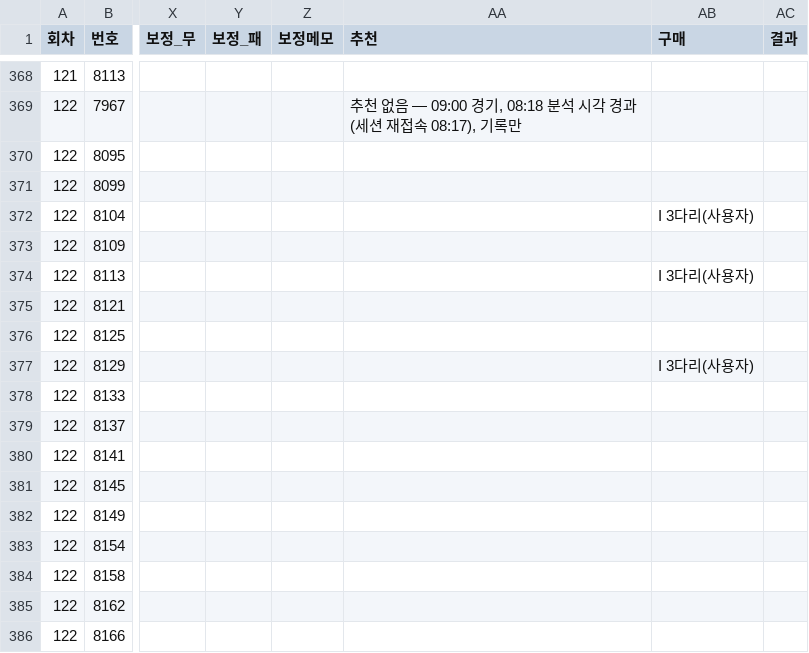
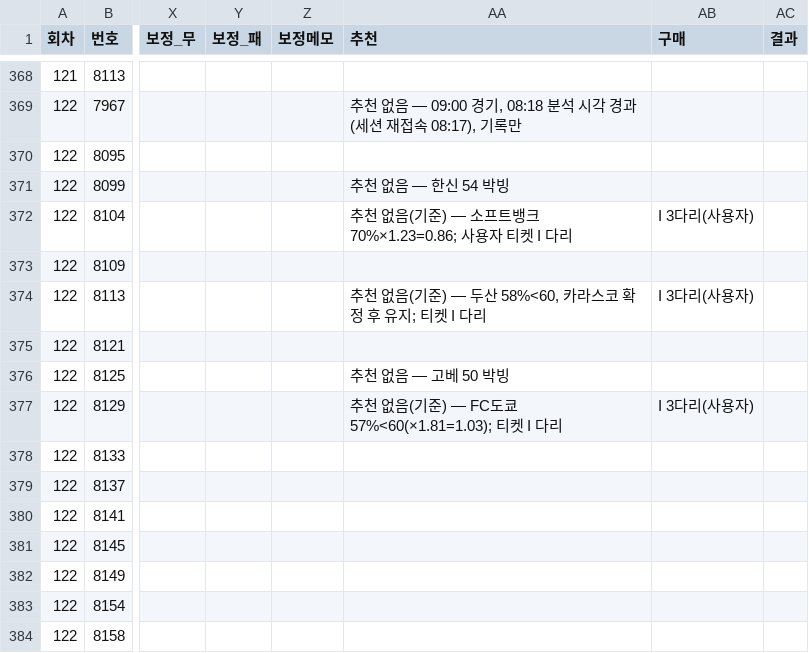
Before and after one commit to Mrzero-00/ai-playground, a CSV file: 승부예측 프로그램/전체경기기록.csv, drawn as a sheet; only a part is shown, gaps mark what is left out; the shorter side is filled out with more unchanged rows; the diff names each change by its address in the sheet, - before the commit and + after, or states it on an @@ line.

```diff
--- a/승부예측 프로그램/전체경기기록.csv
+++ b/승부예측 프로그램/전체경기기록.csv
-AA371 (추천): (empty)
+AA371 (추천): 추천 없음 — 한신 54 박빙
-AA372 (추천): (empty)
+AA372 (추천): 추천 없음(기준) — 소프트뱅크 70%×1.23=0.86; 사용자 티켓 I 다리
-AA374 (추천): (empty)
+AA374 (추천): 추천 없음(기준) — 두산 58%<60, 카라스코 확정 후 유지; 티켓 I 다리
-AA376 (추천): (empty)
+AA376 (추천): 추천 없음 — 고베 50 박빙
-AA377 (추천): (empty)
+AA377 (추천): 추천 없음(기준) — FC도쿄 57%<60(×1.81=1.03); 티켓 I 다리
```
Also changed, not shown: 승부예측 프로그램/data/스캔기록.csv, 승부예측 프로그램/분석일정.csv.
